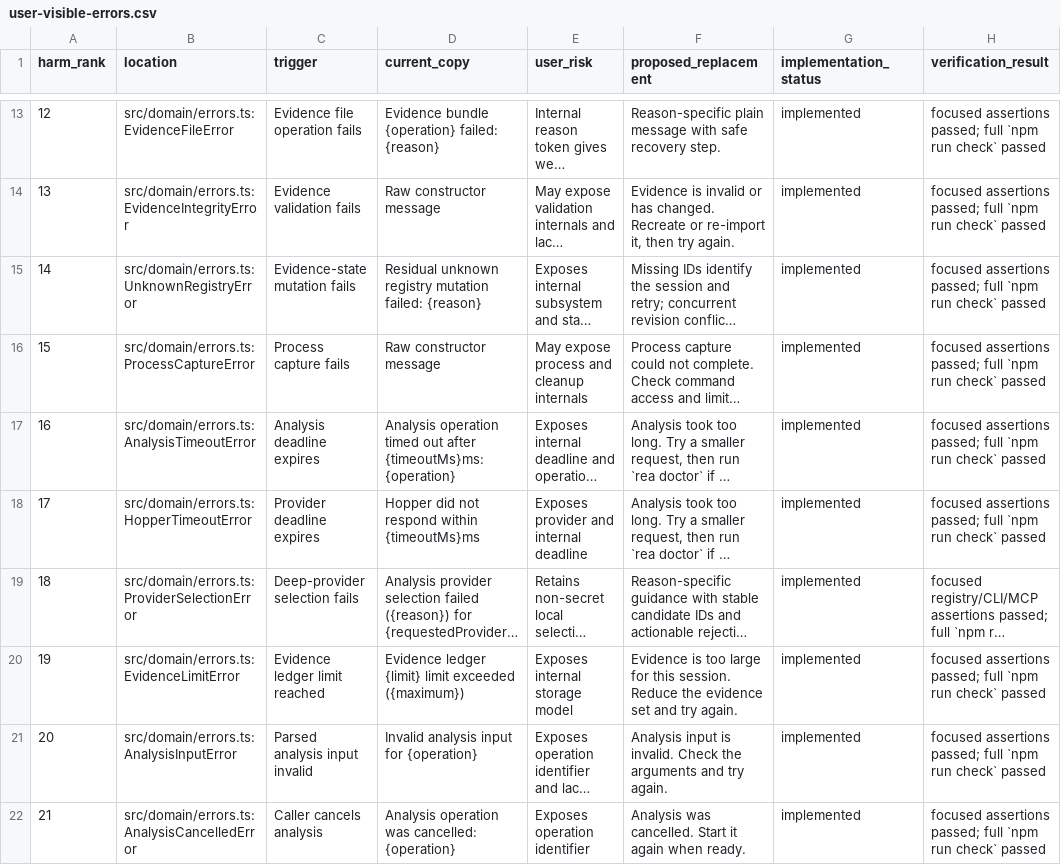
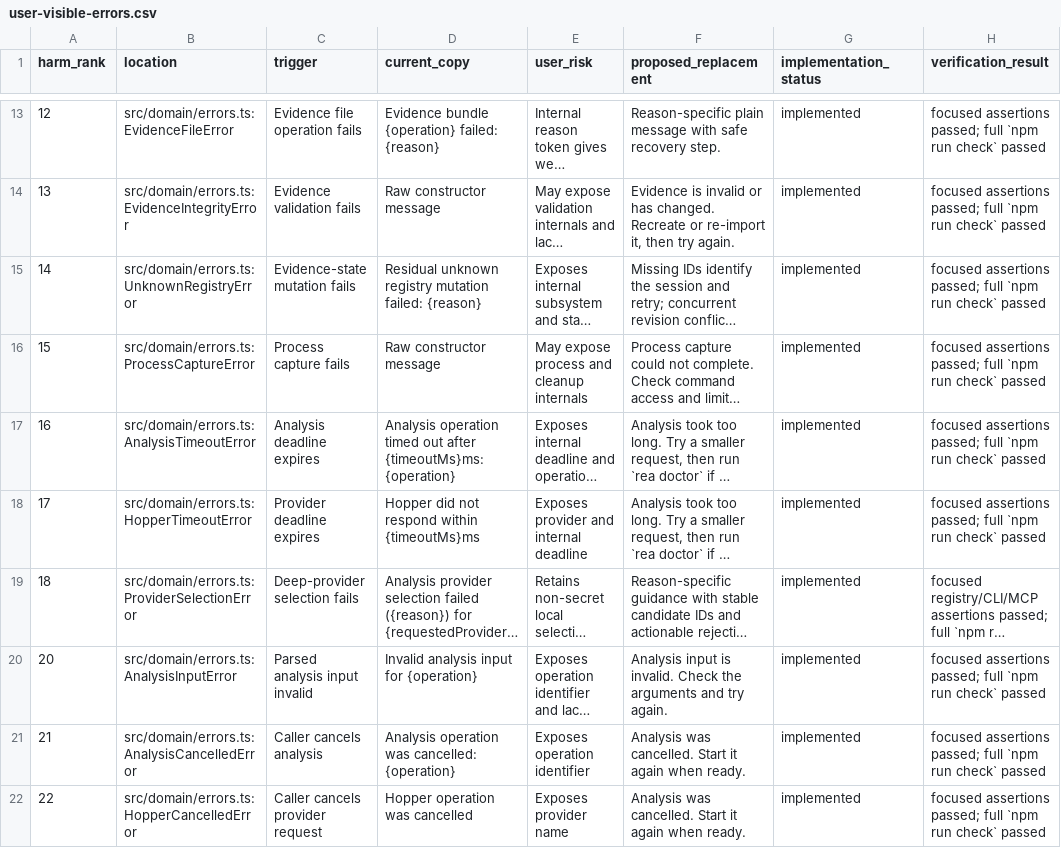
Before and after one commit to 0wn1/rea, a CSV file: docs/user-visible-errors.csv, drawn as a sheet; only a part is shown, gaps mark what is left out; the shorter side is filled out with more unchanged rows; long unchanged cells end in …; the diff names each change by its address in the sheet, - before the commit and + after, or states it on an @@ line.

Commit message:
refactor(evidence): remove session ledger quotas

```diff
--- a/docs/user-visible-errors.csv
+++ b/docs/user-visible-errors.csv
-row 20: 19 | src/domain/errors.ts:EvidenceLimitError | Evidence ledger limit reached | Evidence ledger {limit} limit exceeded ({maximum}) | Exposes internal storage model | Evidence is too large for this session. Reduce the evidence set and try again. | implemented | focused assertions passed; full `npm run check` passed
```
Also changed, not shown: 10 other files.
